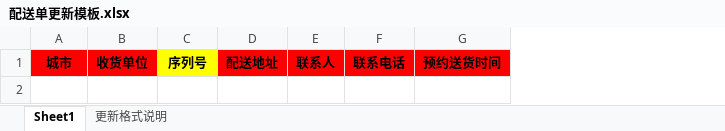
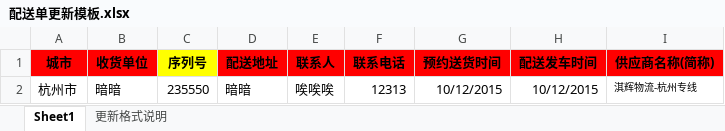
Before and after one commit to rayliu/j-eeda, an Excel workbook: WebRoot/download/配送单更新模板.xlsx, sheet Sheet1, drawn as a sheet; values as stored, in another font and other column widths than the file's, no borders; charts and pictures not drawn; the diff names each change by its address in the sheet, - before the commit and + after, or states it on an @@ line.

Commit message:
配送单更新模板

```diff
--- a/WebRoot/download/配送单更新模板.xlsx (sheet Sheet1)
+++ b/WebRoot/download/配送单更新模板.xlsx (sheet Sheet1)
+column H (配送发车时间), empty
+column I (供应商名称(简称)), empty
+row 2: 杭州市 | 暗暗 | 235550 | 暗暗 | 唉唉唉 | 12313 | 10/12/2015 | 10/12/2015 | 淇辉物流-杭州专线
```
Also changed, not shown: sheet 更新格式说明, charts or pictures.
